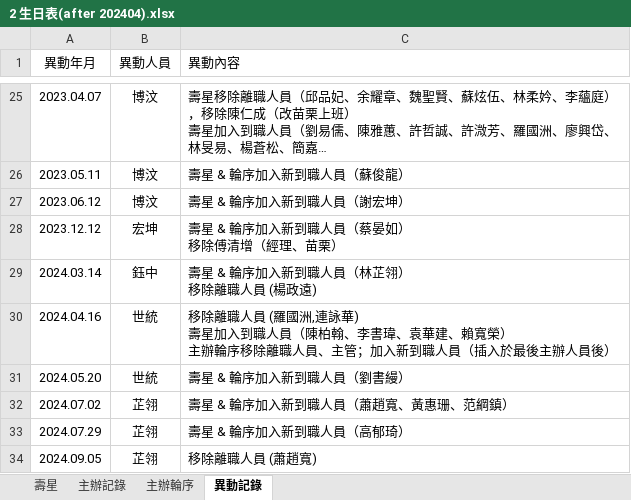
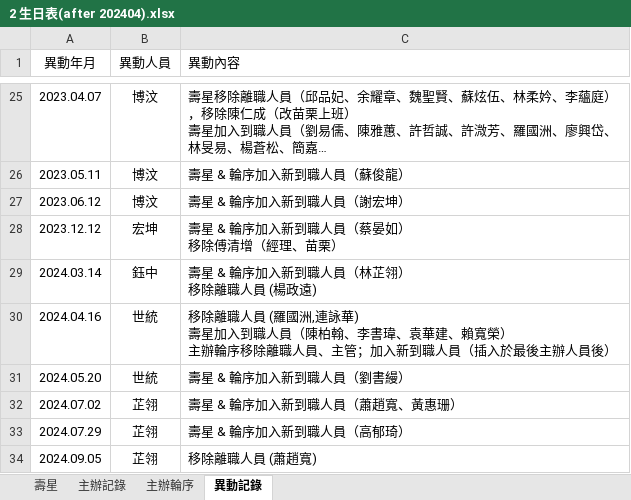
Before and after one commit to uduser/tunghosteel_birthday_fund, an Excel workbook: 慶生會基金202409/2 生日表(after 202404).xlsx, sheet 異動記錄, drawn as a sheet; only a part is shown, gaps mark what is left out; long unchanged cells end in …; values as stored, in another font and other column widths than the file's, no borders; the diff names each change by its address in the sheet, - before the commit and + after, or states it on an @@ line.

```diff
--- a/慶生會基金202409/2 生日表(after 202404).xlsx (sheet 異動記錄)
+++ b/慶生會基金202409/2 生日表(after 202404).xlsx (sheet 異動記錄)
-C32 (異動內容): 壽星 & 輪序加入新到職人員（蕭趙寬、黃惠珊、范綱鎮）
+C32 (異動內容): 壽星 & 輪序加入新到職人員（蕭趙寬、黃惠珊）
```
Also changed, not shown: sheet 主辦記錄, sheet 主辦輪序, 1 other file.
